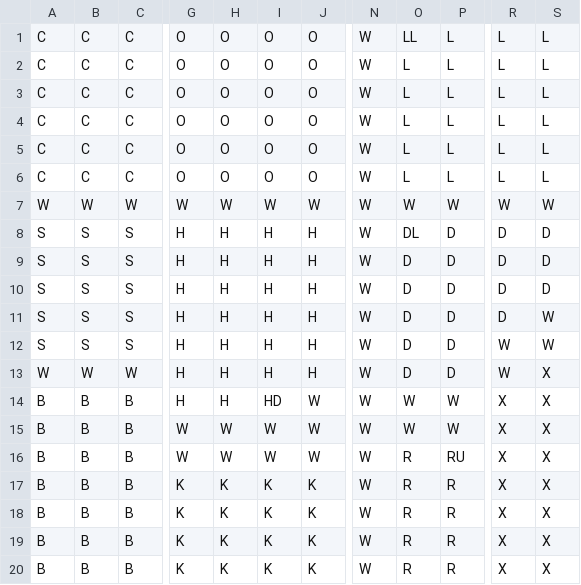
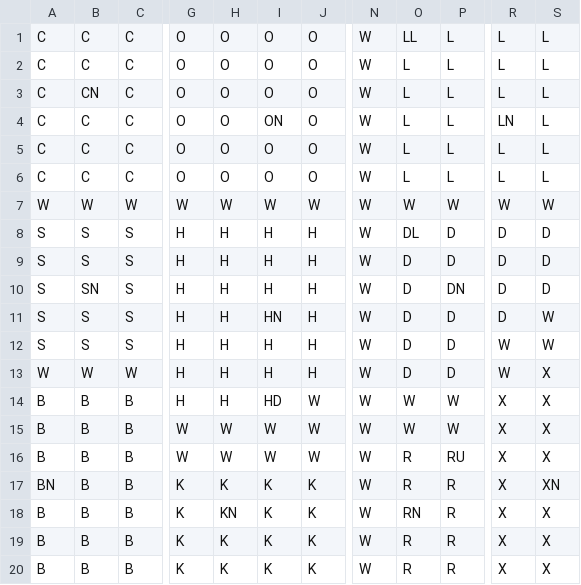
Before and after one commit to mstech/NewClueBoard, a CSV file: Clue Layout.csv, drawn as a sheet; only a part is shown, gaps mark what is left out; the diff names each change by its address in the sheet, - before the commit and + after, or states it on an @@ line.

Commit message:
Board Format

```diff
--- a/Clue Layout.csv
+++ b/Clue Layout.csv
-B3: C
+B3: CN
-I4: O
+I4: ON
-R4: L
+R4: LN
-B10: S
+B10: SN
-P10: D
+P10: DN
-I11: H
+I11: HN
-A17: B
+A17: BN
-S17: X
+S17: XN
-H18: K
+H18: KN
-O18: R
+O18: RN
```
